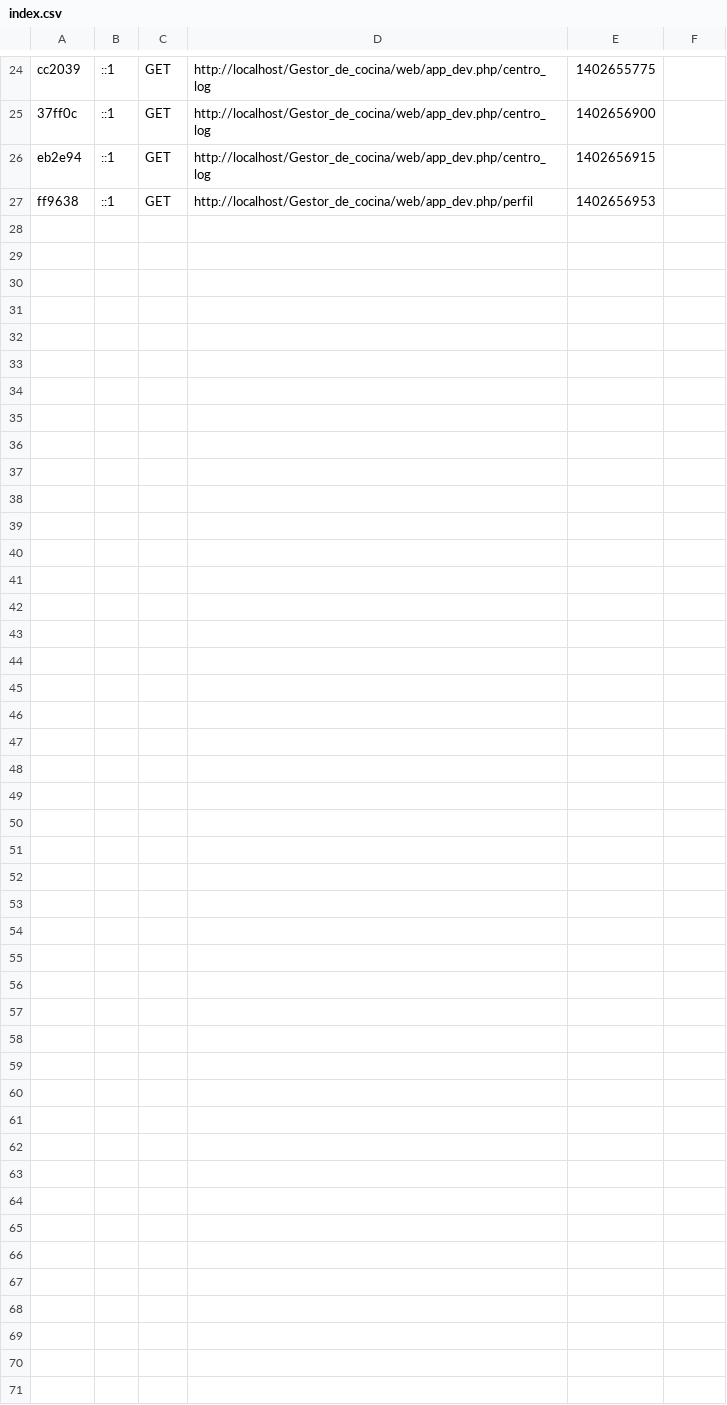
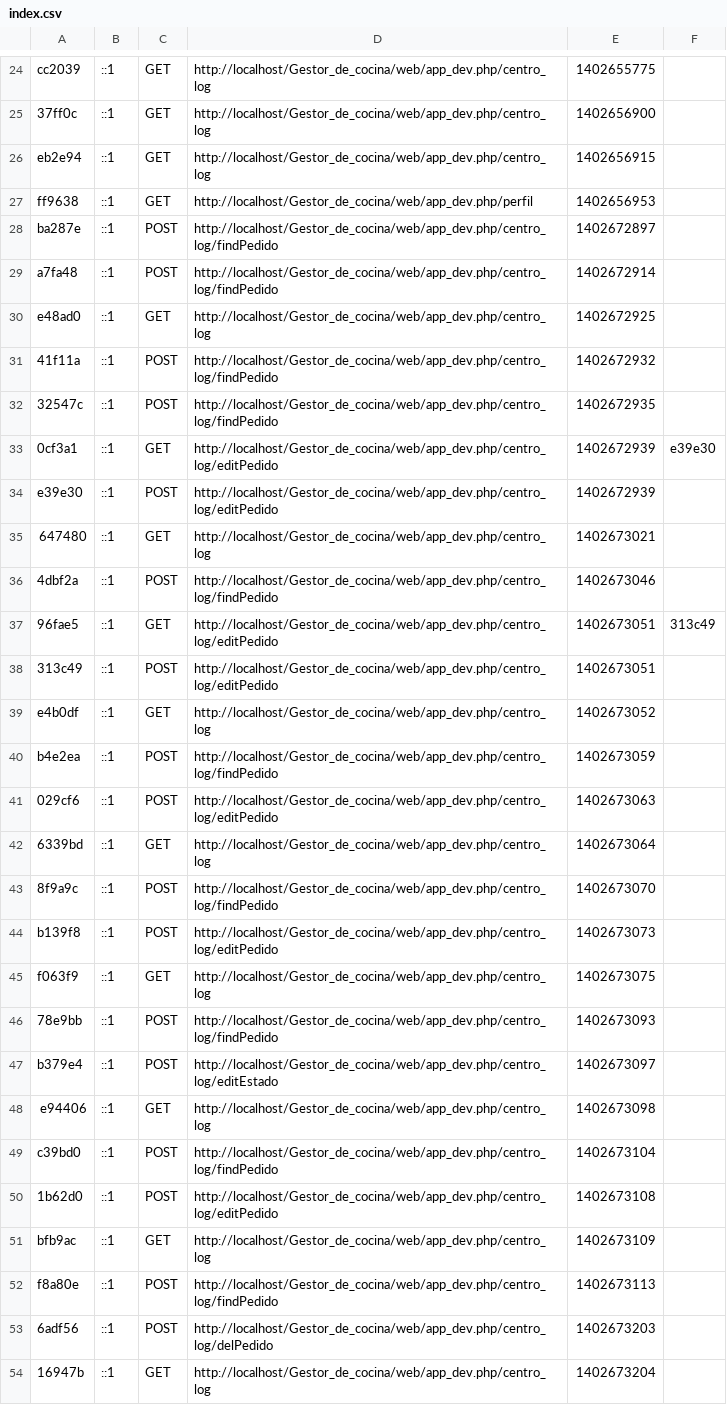
Before and after one commit to jcherencia/Gestor_de_cocina, a CSV file: app/cache/dev/profiler/index.csv, drawn as a sheet; only a part is shown, gaps mark what is left out.

```diff
--- a/app/cache/dev/profiler/index.csv
+++ b/app/cache/dev/profiler/index.csv
@@ -27 +27,28 @@ eb2e94,::1,GET,http://localhost/Gestor_de_cocina/web/app_dev.php/centro_log,1402
 ff9638,::1,GET,http://localhost/Gestor_de_cocina/web/app_dev.php/perfil,1402656953,
+ba287e,::1,POST,http://localhost/Gestor_de_cocina/web/app_dev.php/centro_log/findPedido,1402672897,
+a7fa48,::1,POST,http://localhost/Gestor_de_cocina/web/app_dev.php/centro_log/findPedido,1402672914,
+e48ad0,::1,GET,http://localhost/Gestor_de_cocina/web/app_dev.php/centro_log,1402672925,
+41f11a,::1,POST,http://localhost/Gestor_de_cocina/web/app_dev.php/centro_log/findPedido,1402672932,
+32547c,::1,POST,http://localhost/Gestor_de_cocina/web/app_dev.php/centro_log/findPedido,1402672935,
+0cf3a1,::1,GET,http://localhost/Gestor_de_cocina/web/app_dev.php/centro_log/editPedido,1402672939,e39e30
+e39e30,::1,POST,http://localhost/Gestor_de_cocina/web/app_dev.php/centro_log/editPedido,1402672939,
+647480,::1,GET,http://localhost/Gestor_de_cocina/web/app_dev.php/centro_log,1402673021,
+4dbf2a,::1,POST,http://localhost/Gestor_de_cocina/web/app_dev.php/centro_log/findPedido,1402673046,
+96fae5,::1,GET,http://localhost/Gestor_de_cocina/web/app_dev.php/centro_log/editPedido,1402673051,313c49
+313c49,::1,POST,http://localhost/Gestor_de_cocina/web/app_dev.php/centro_log/editPedido,1402673051,
+e4b0df,::1,GET,http://localhost/Gestor_de_cocina/web/app_dev.php/centro_log,1402673052,
+b4e2ea,::1,POST,http://localhost/Gestor_de_cocina/web/app_dev.php/centro_log/findPedido,1402673059,
+029cf6,::1,POST,http://localhost/Gestor_de_cocina/web/app_dev.php/centro_log/editPedido,1402673063,
+6339bd,::1,GET,http://localhost/Gestor_de_cocina/web/app_dev.php/centro_log,1402673064,
+8f9a9c,::1,POST,http://localhost/Gestor_de_cocina/web/app_dev.php/centro_log/findPedido,1402673070,
+b139f8,::1,POST,http://localhost/Gestor_de_cocina/web/app_dev.php/centro_log/editPedido,1402673073,
+f063f9,::1,GET,http://localhost/Gestor_de_cocina/web/app_dev.php/centro_log,1402673075,
+78e9bb,::1,POST,http://localhost/Gestor_de_cocina/web/app_dev.php/centro_log/findPedido,1402673093,
+b379e4,::1,POST,http://localhost/Gestor_de_cocina/web/app_dev.php/centro_log/editEstado,1402673097,
+e94406,::1,GET,http://localhost/Gestor_de_cocina/web/app_dev.php/centro_log,1402673098,
+c39bd0,::1,POST,http://localhost/Gestor_de_cocina/web/app_dev.php/centro_log/findPedido,1402673104,
+1b62d0,::1,POST,http://localhost/Gestor_de_cocina/web/app_dev.php/centro_log/editPedido,1402673108,
+bfb9ac,::1,GET,http://localhost/Gestor_de_cocina/web/app_dev.php/centro_log,1402673109,
+f8a80e,::1,POST,http://localhost/Gestor_de_cocina/web/app_dev.php/centro_log/findPedido,1402673113,
+6adf56,::1,POST,http://localhost/Gestor_de_cocina/web/app_dev.php/centro_log/delPedido,1402673203,
+16947b,::1,GET,http://localhost/Gestor_de_cocina/web/app_dev.php/centro_log,1402673204,
```
Also changed, not shown: 44 other files.
